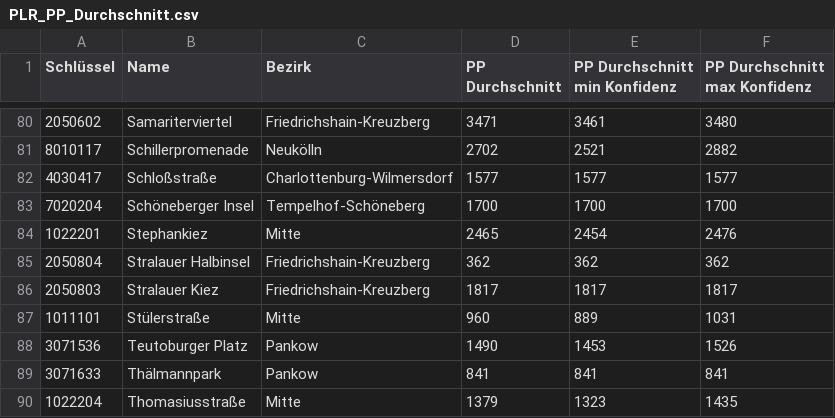
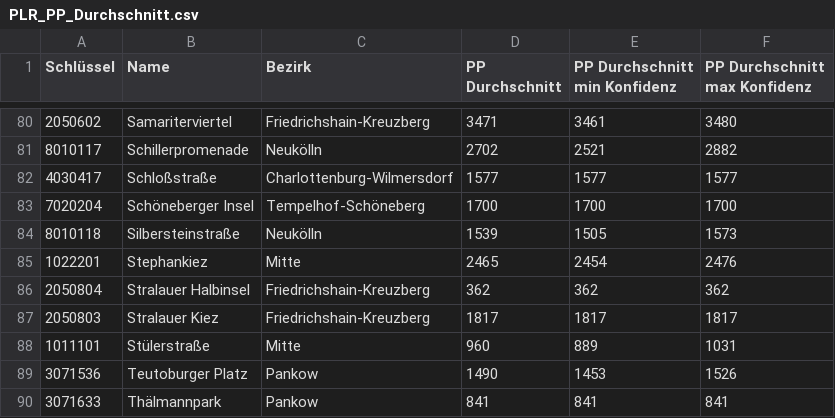
Before and after one commit to hanshack/parkplatztransform-data-analysis, a CSV file: data/out/PLR_PP_Durchschnitt.csv, drawn as a sheet; only a part is shown, gaps mark what is left out; the shorter side is filled out with more unchanged rows.

```diff
--- a/data/out/PLR_PP_Durchschnitt.csv
+++ b/data/out/PLR_PP_Durchschnitt.csv
@@ -83,2 +83,3 @@ Schlüssel,Name,Bezirk,PP Durchschnitt,PP Durchschnitt min Konfidenz,PP Durchsch
 7020204,Schöneberger Insel,Tempelhof-Schöneberg,1700,1700,1700
+8010118,Silbersteinstraße,Neukölln,1539,1505,1573
 1022201,Stephankiez,Mitte,2465,2454,2476
```
Also changed, not shown: data/out/PLR_PP_Flaeche_Strassenverkehr.csv, data/out/PLR_Vergleich_PP_Gruenflaeche.csv, 6 other files.
